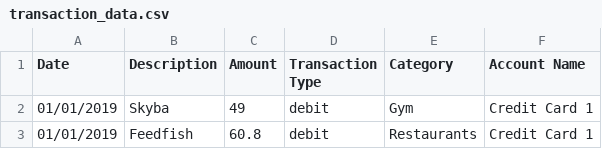
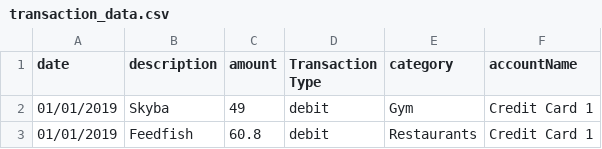
Before and after one commit to dsilberger/budget-hackathon, a CSV file: data/transaction_data.csv, drawn as a sheet; only a part is shown.

Commit message:
Set up clean-db.sql and insertData.js to clean database and load sample data

```diff
--- a/data/transaction_data.csv
+++ b/data/transaction_data.csv
@@ -1,2 +1,2 @@
-Date,Description,Amount,Transaction Type,Category,Account Name
+date,description,amount,Transaction Type,category,accountName
 01/01/2019,Skyba,49,debit,Gym,Credit Card 1
```
Also changed, not shown: 5 other files.
